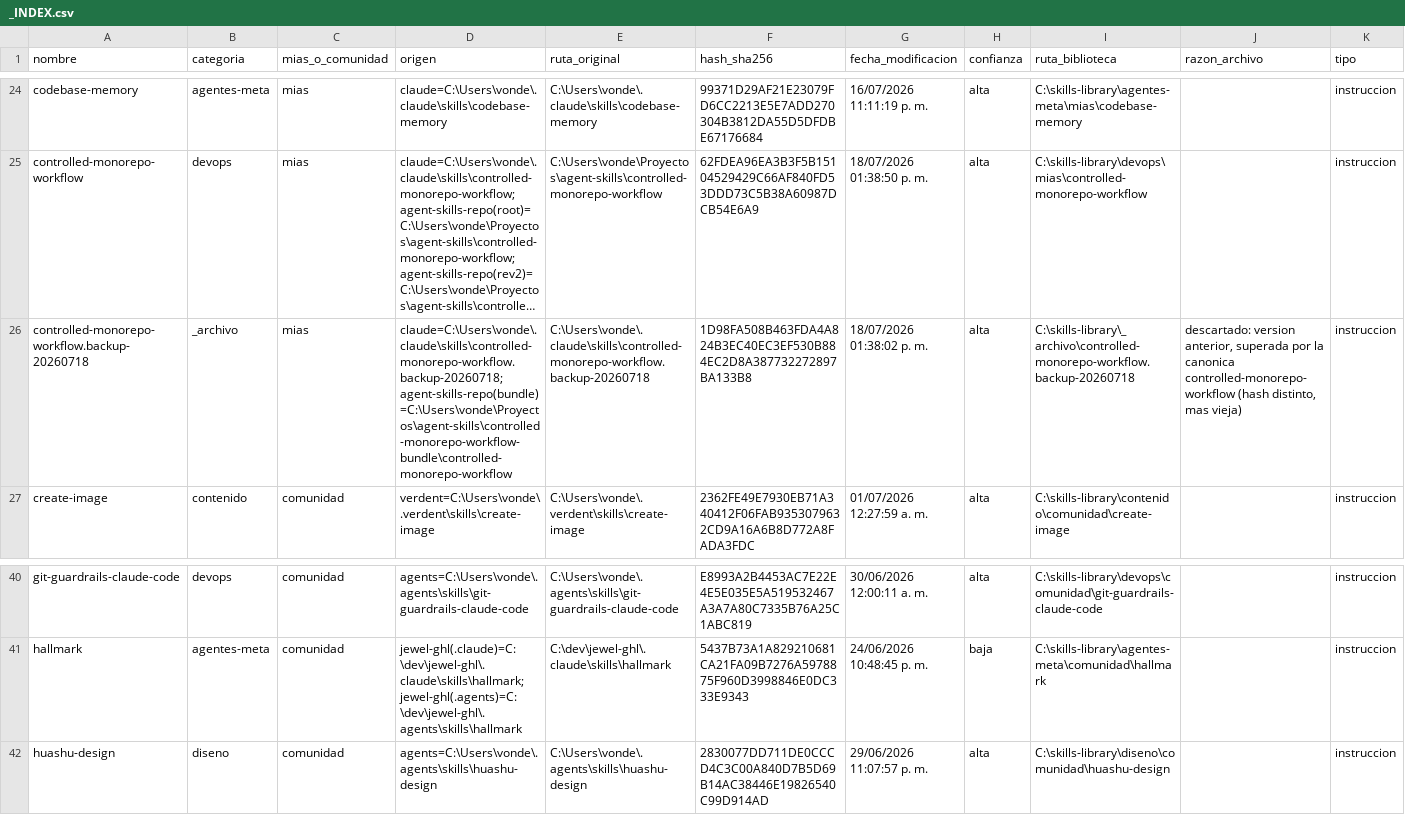
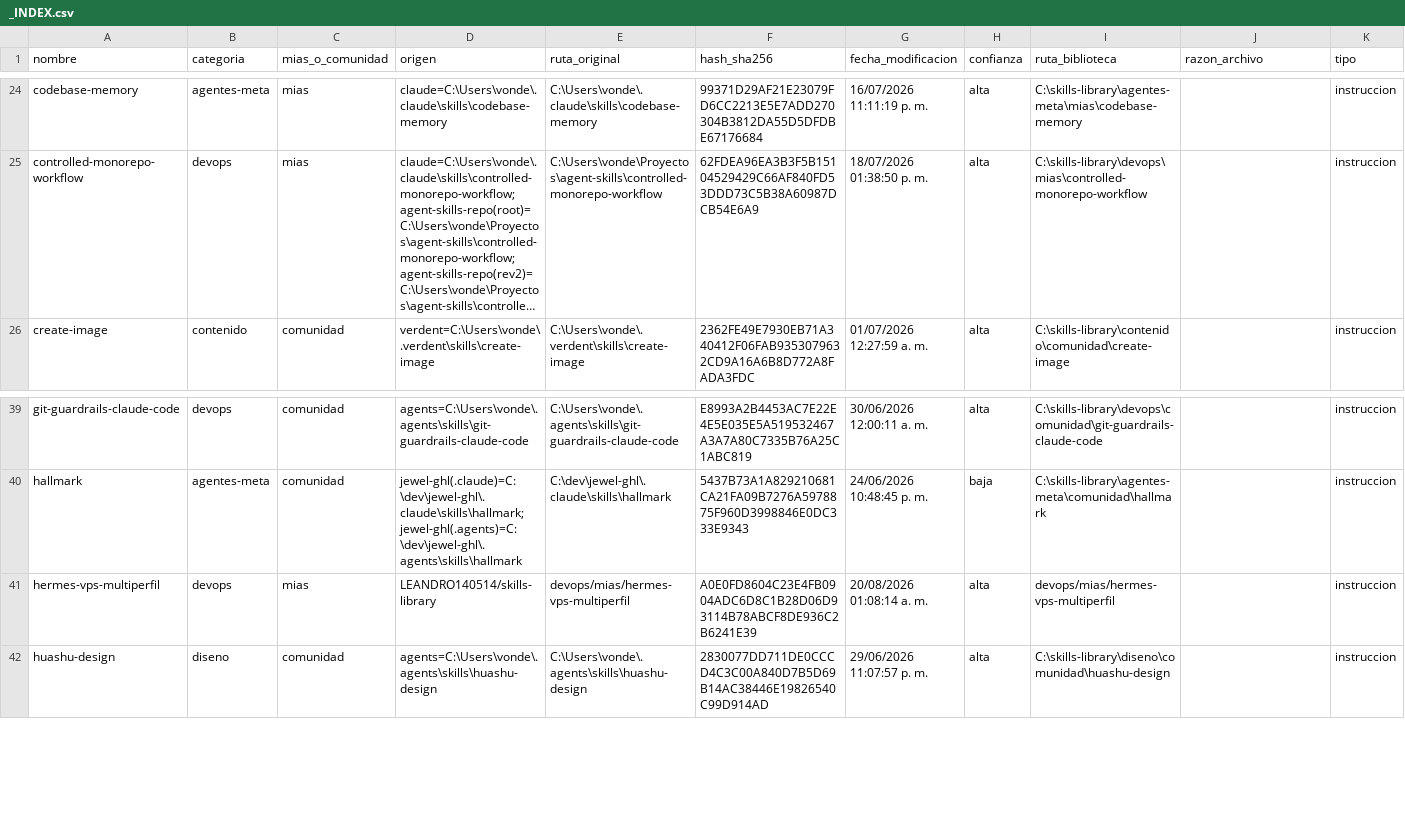
Before and after one commit to LEANDRO140514/skills-library, a CSV file: _INDEX.csv, drawn as a sheet; only a part is shown, gaps mark what is left out; long unchanged cells end in …; removed rows and columns are numbered as before the commit, all else as after; rows hold the shown columns only; the diff names each change by its address in the sheet, - before the commit and + after, or states it on an @@ line.

```diff
--- a/_INDEX.csv
+++ b/_INDEX.csv
-row 26: controlled-monorepo-workflow.backup-20260718 | _archivo | mias | claude=C:\Users\vonde\.claude\skills\controlled-monorepo-workflow.backup-20260718; agent-skills-repo(bundle)=C:\Users\vonde\Proyectos\agent-skills\controlled-monorepo-workflow-bundle\controlled-monorepo-workflow | C:\Users\vonde\.claude\skills\controlled-monorepo-workflow.backup-20260718 | 1D98FA508B463FDA4A824B3EC40EC3EF530B884EC2D8A387732272897BA133B8 | 18/07/2026 01:38:02 p. m. | alta | C:\skills-library\_archivo\controlled-monorepo-workflow.backup-20260718 | descartado: version anterior, superada por la canonica controlled-monorepo-workflow (hash distinto, mas vieja) | instruccion
+row 41: hermes-vps-multiperfil | devops | mias | LEANDRO140514/skills-library | devops/mias/hermes-vps-multiperfil | A0E0FD8604C23E4FB0904ADC6D8C1B28D06D93114B78ABCF8DE936C2B6241E39 | 20/08/2026 01:08:14 a. m. | alta | devops/mias/hermes-vps-multiperfil |  | instruccion
```
